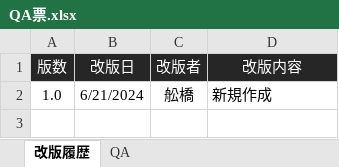
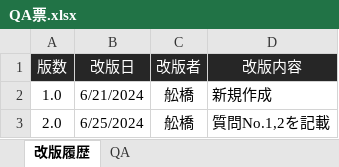
Before and after one commit to azreus906/10031s0001, an Excel workbook: documents/requirement_analysis/QA票.xlsx, sheet 改版履歴, drawn as a sheet; values as stored, in another font and other column widths than the file's, no borders; the diff names each change by its address in the sheet, - before the commit and + after, or states it on an @@ line.

```diff
--- a/documents/requirement_analysis/QA票.xlsx (sheet 改版履歴)
+++ b/documents/requirement_analysis/QA票.xlsx (sheet 改版履歴)
+row 3: 2.0 | 6/25/2024 | 舩橋 | 質問No.1,2を記載
```
Also changed, not shown: sheet QA, documents/requirement_analysis/仕様チェックリスト.xlsx.
